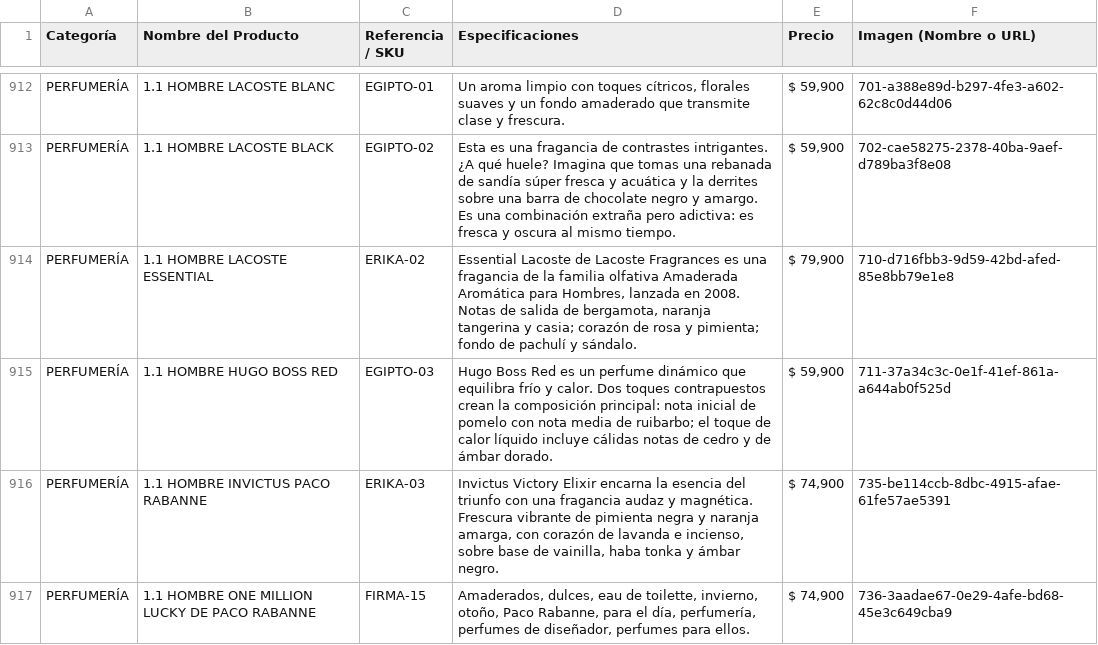
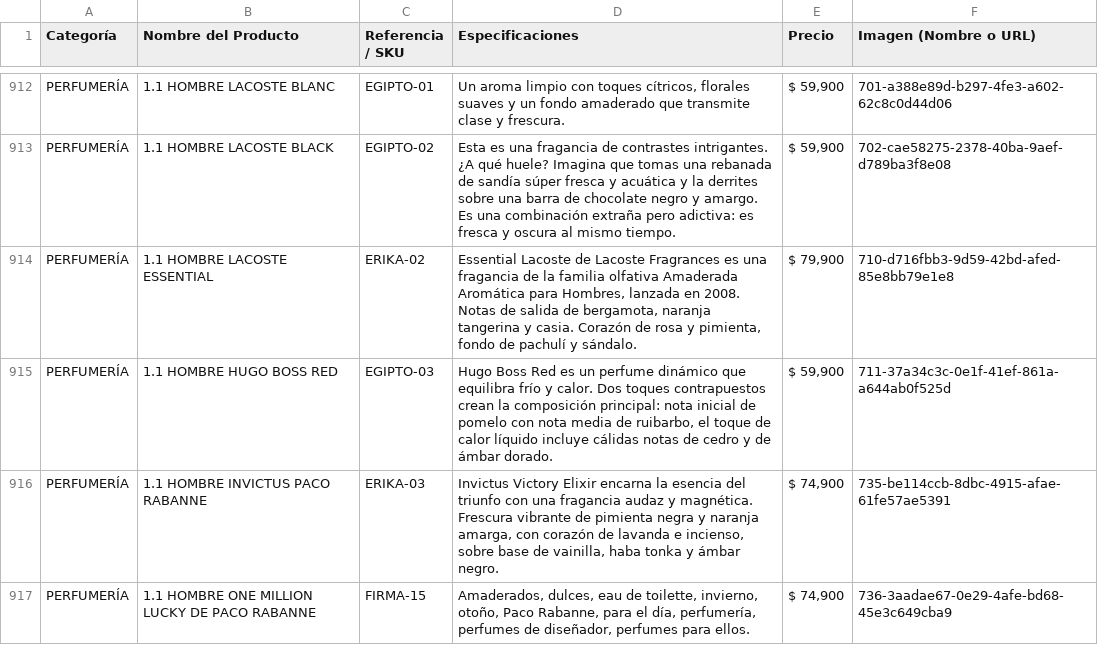
Before and after one commit to ChaChis05/glow-go, a CSV file: catalogo.csv, drawn as a sheet; only a part is shown, gaps mark what is left out.

Commit message:
Update catalogo.csv

```diff
--- a/catalogo.csv
+++ b/catalogo.csv
@@ -913,4 +913,4 @@ PERFUMERÍA;1.1 HOMBRE LACOSTE BLANC;EGIPTO-01;Un aroma limpio con toques cítri
 PERFUMERÍA;1.1 HOMBRE LACOSTE BLACK;EGIPTO-02;Esta es una fragancia de contrastes intrigantes. ¿A qué huele? Imagina que tomas una rebanada de sandía súper fresca y acuática y la derrites sobre una barra de chocolate negro y amargo. Es una combinación extraña pero adictiva: es fresca y oscura al mismo tiempo.; $ 59,900 ;702-cae58275-2378-40ba-9aef-d789ba3f8e08
-PERFUMERÍA;1.1 HOMBRE LACOSTE ESSENTIAL;ERIKA-02;"Essential Lacoste de Lacoste Fragrances es una fragancia de la familia olfativa Amaderada Aromática para Hombres, lanzada en 2008. Notas de salida de bergamota, naranja tangerina y casia; corazón de rosa y pimienta; fondo de pachulí y sándalo."; $ 79,900 ;710-d716fbb3-9d59-42bd-afed-85e8bb79e1e8
-PERFUMERÍA;1.1 HOMBRE HUGO BOSS RED;EGIPTO-03;"Hugo Boss Red es un perfume dinámico que equilibra frío y calor. Dos toques contrapuestos crean la composición principal: nota inicial de pomelo con nota media de ruibarbo; el toque de calor líquido incluye cálidas notas de cedro y de ámbar dorado."; $ 59,900 ;711-37a34c3c-0e1f-41ef-861a-a644ab0f525d
+PERFUMERÍA;1.1 HOMBRE LACOSTE ESSENTIAL;ERIKA-02;"Essential Lacoste de Lacoste Fragrances es una fragancia de la familia olfativa Amaderada Aromática para Hombres, lanzada en 2008. Notas de salida de bergamota, naranja tangerina y casia. Corazón de rosa y pimienta, fondo de pachulí y sándalo."; $ 79,900 ;710-d716fbb3-9d59-42bd-afed-85e8bb79e1e8
+PERFUMERÍA;1.1 HOMBRE HUGO BOSS RED;EGIPTO-03;"Hugo Boss Red es un perfume dinámico que equilibra frío y calor. Dos toques contrapuestos crean la composición principal: nota inicial de pomelo con nota media de ruibarbo, el toque de calor líquido incluye cálidas notas de cedro y de ámbar dorado."; $ 59,900 ;711-37a34c3c-0e1f-41ef-861a-a644ab0f525d
 PERFUMERÍA;1.1 HOMBRE INVICTUS PACO RABANNE;ERIKA-03;Invictus Victory Elixir encarna la esencia del triunfo con una fragancia audaz y magnética. Frescura vibrante de pimienta negra y naranja amarga, con corazón de lavanda e incienso, sobre base de vainilla, haba tonka y ámbar negro.; $ 74,900 ;735-be114ccb-8dbc-4915-afae-61fe57ae5391
```
